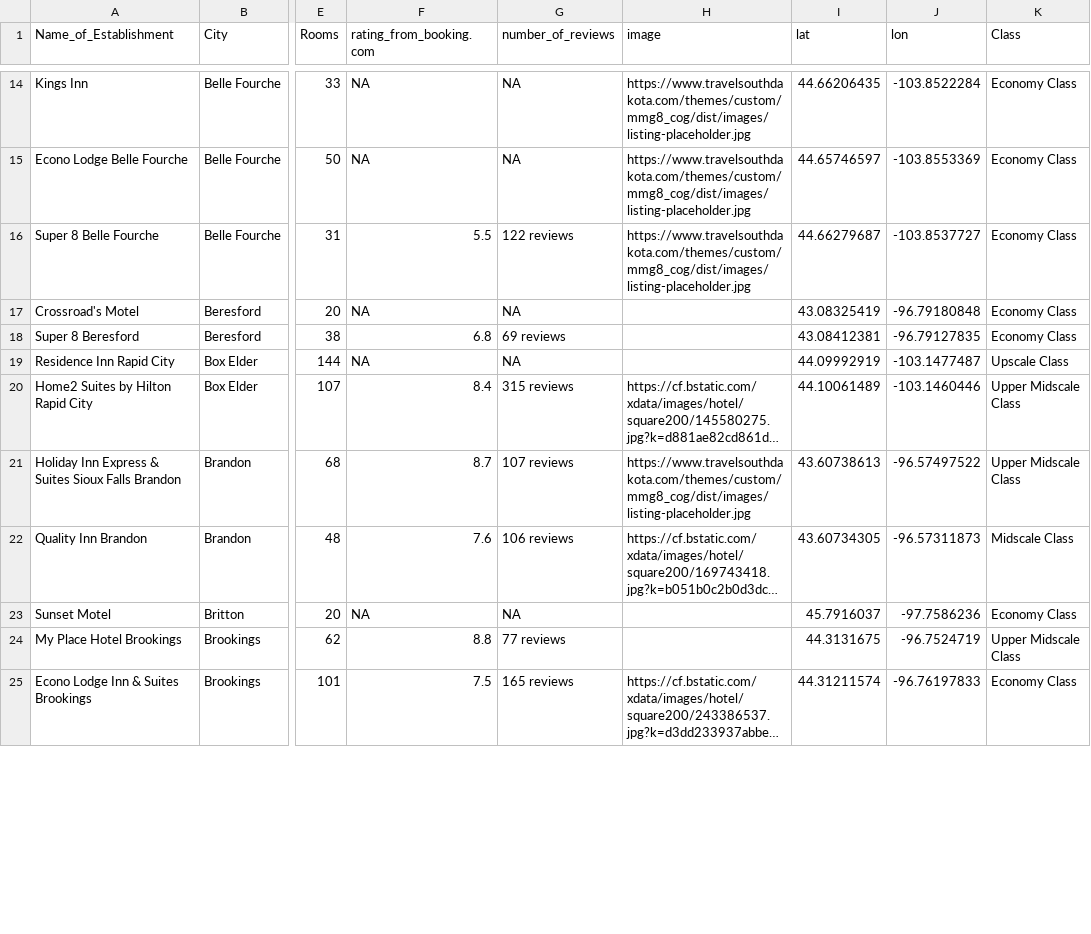
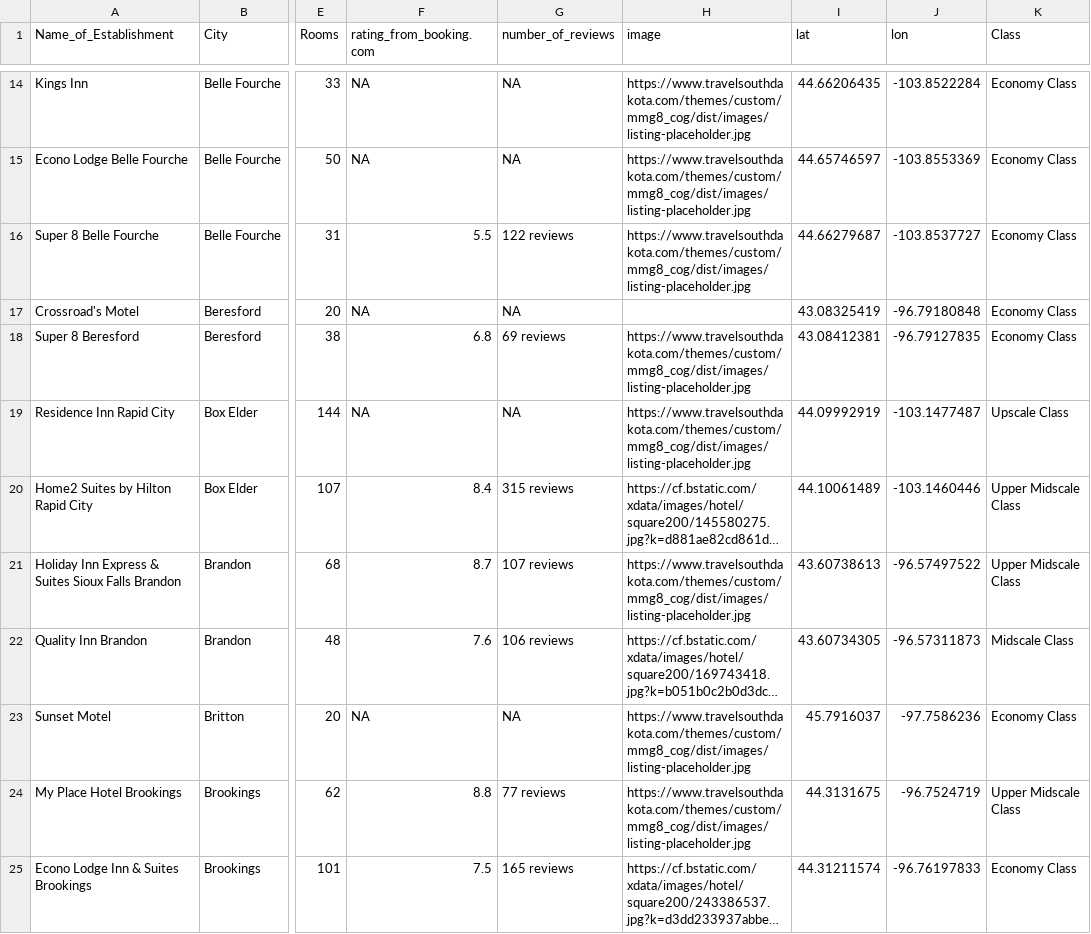
Before and after one commit to cal-beep/hotel_map, a CSV file: hotels_for_map_updated.csv, drawn as a sheet; only a part is shown, gaps mark what is left out; long unchanged cells end in …; the diff covers the shown part only; the diff names each change by its address in the sheet, - before the commit and + after, or states it on an @@ line.

Commit message:
Update hotels_for_map_updated.csv

```diff
--- a/hotels_for_map_updated.csv
+++ b/hotels_for_map_updated.csv
-H18:H19 (image): (empty)
+H18:H19 (image): https://www.travelsouthdakota.com/themes/custom/mmg8_cog/dist/images/listing-placeholder.jpg
-H23:H24 (image): (empty)
+H23:H24 (image): https://www.travelsouthdakota.com/themes/custom/mmg8_cog/dist/images/listing-placeholder.jpg
```
Also changed, not shown: 5 edited cells elsewhere in this file.
